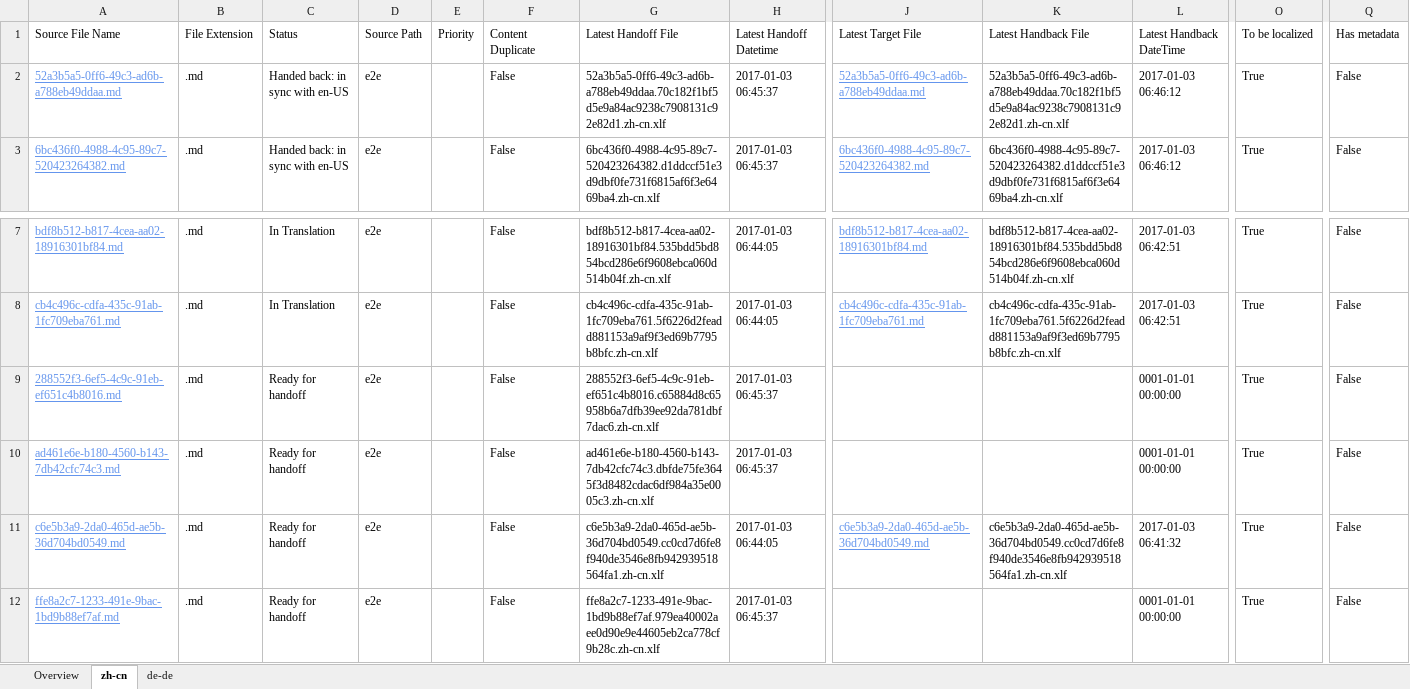
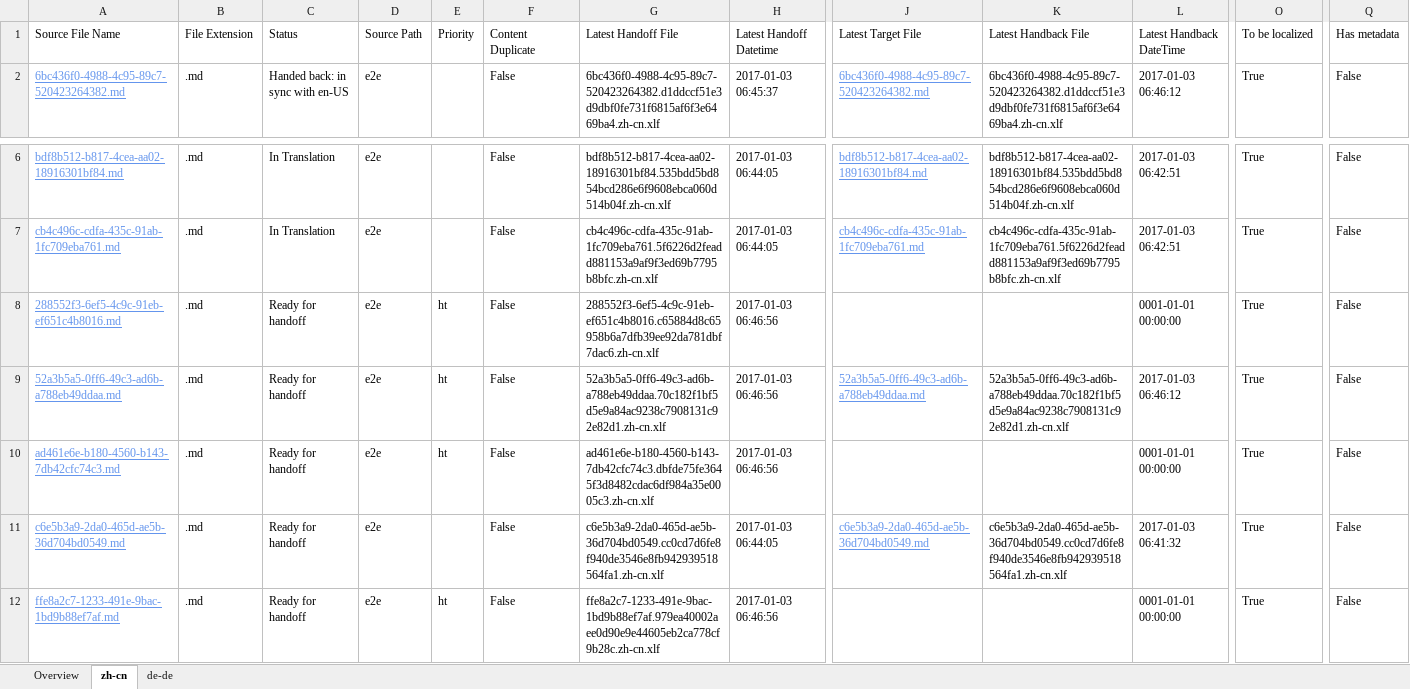
Before and after one commit to OpenLocalizationTestOrg/ol-test1-handback, an Excel workbook: ol-handback/OpenLocalizationTestOrg/ol-test1/ci/localization-status.xlsx, sheet zh-cn, drawn as a sheet; only a part is shown, gaps mark what is left out; values as stored, in another font and other column widths than the file's, no borders; table styles not drawn; removed rows and columns are numbered as before the commit, all else as after; rows hold the shown columns only; the diff names each change by its address in the sheet, - before the commit and + after, or states it on an @@ line.

Commit message:
Generate Report for Handoff

```diff
--- a/ol-handback/OpenLocalizationTestOrg/ol-test1/ci/localization-status.xlsx (sheet zh-cn)
+++ b/ol-handback/OpenLocalizationTestOrg/ol-test1/ci/localization-status.xlsx (sheet zh-cn)
-row 2: 52a3b5a5-0ff6-49c3-ad6b-a788eb49ddaa.md | .md | Handed back: in sync with en-US | e2e |  | False | 52a3b5a5-0ff6-49c3-ad6b-a788eb49ddaa.70c182f1bf5d5e9a84ac9238c7908131c92e82d1.zh-cn.xlf | 2017-01-03 06:45:37 | 52a3b5a5-0ff6-49c3-ad6b-a788eb49ddaa.md | 52a3b5a5-0ff6-49c3-ad6b-a788eb49ddaa.70c182f1bf5d5e9a84ac9238c7908131c92e82d1.zh-cn.xlf | 2017-01-03 06:46:12 | True | False
-E8: (empty)
+E8: ht
-H8: 2017-01-03 06:45:37
+H8: 2017-01-03 06:46:56
+row 9: 52a3b5a5-0ff6-49c3-ad6b-a788eb49ddaa.md | .md | Ready for handoff | e2e | ht | False | 52a3b5a5-0ff6-49c3-ad6b-a788eb49ddaa.70c182f1bf5d5e9a84ac9238c7908131c92e82d1.zh-cn.xlf | 2017-01-03 06:46:56 | 52a3b5a5-0ff6-49c3-ad6b-a788eb49ddaa.md | 52a3b5a5-0ff6-49c3-ad6b-a788eb49ddaa.70c182f1bf5d5e9a84ac9238c7908131c92e82d1.zh-cn.xlf | 2017-01-03 06:46:12 | True | False
-E10: (empty)
+E10: ht
-H10: 2017-01-03 06:45:37
+H10: 2017-01-03 06:46:56
-E12: (empty)
+E12: ht
-H12: 2017-01-03 06:45:37
+H12: 2017-01-03 06:46:56
```
Also changed, not shown: sheet de-de, sheet Overview.
